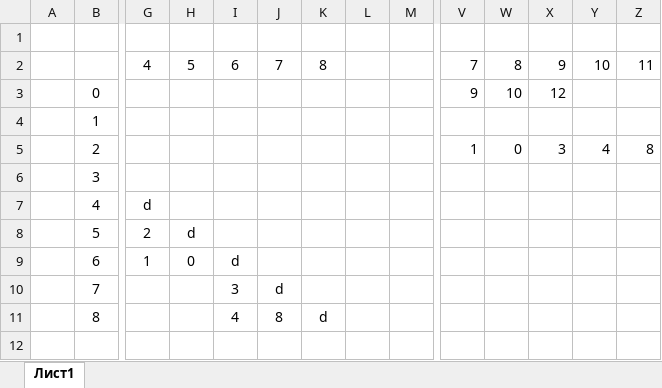
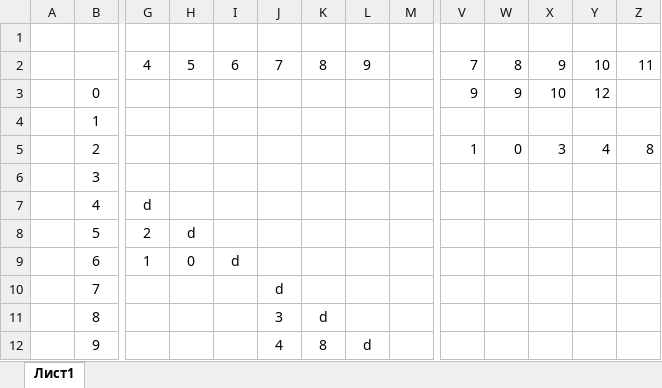
Before and after one commit to iamwhoamianamy/MathPhysLab2, an Excel workbook: Лист Microsoft Excel.xlsx, sheet Лист1, drawn as a sheet; only a part is shown, gaps mark what is left out; values as stored, in another font and other column widths than the file's, no borders; rows hold the shown columns only; the diff names each change by its address in the sheet, - before the commit and + after, or states it on an @@ line.

```diff
--- a/Лист Microsoft Excel.xlsx (sheet Лист1)
+++ b/Лист Microsoft Excel.xlsx (sheet Лист1)
-L2: (empty)
+L2: 9
-W3: 10
+W3: 9
-X3: 12
+X3: 10
-Y3: (empty)
+Y3: 12
-I10: 3
+I10: (empty)
-I11: 4
+I11: (empty)
-J11: 8
+J11: 3
+row 12:  | 9 |  |  |  | 4 | 8 | d
```
Also changed, not shown: 4 other files.
